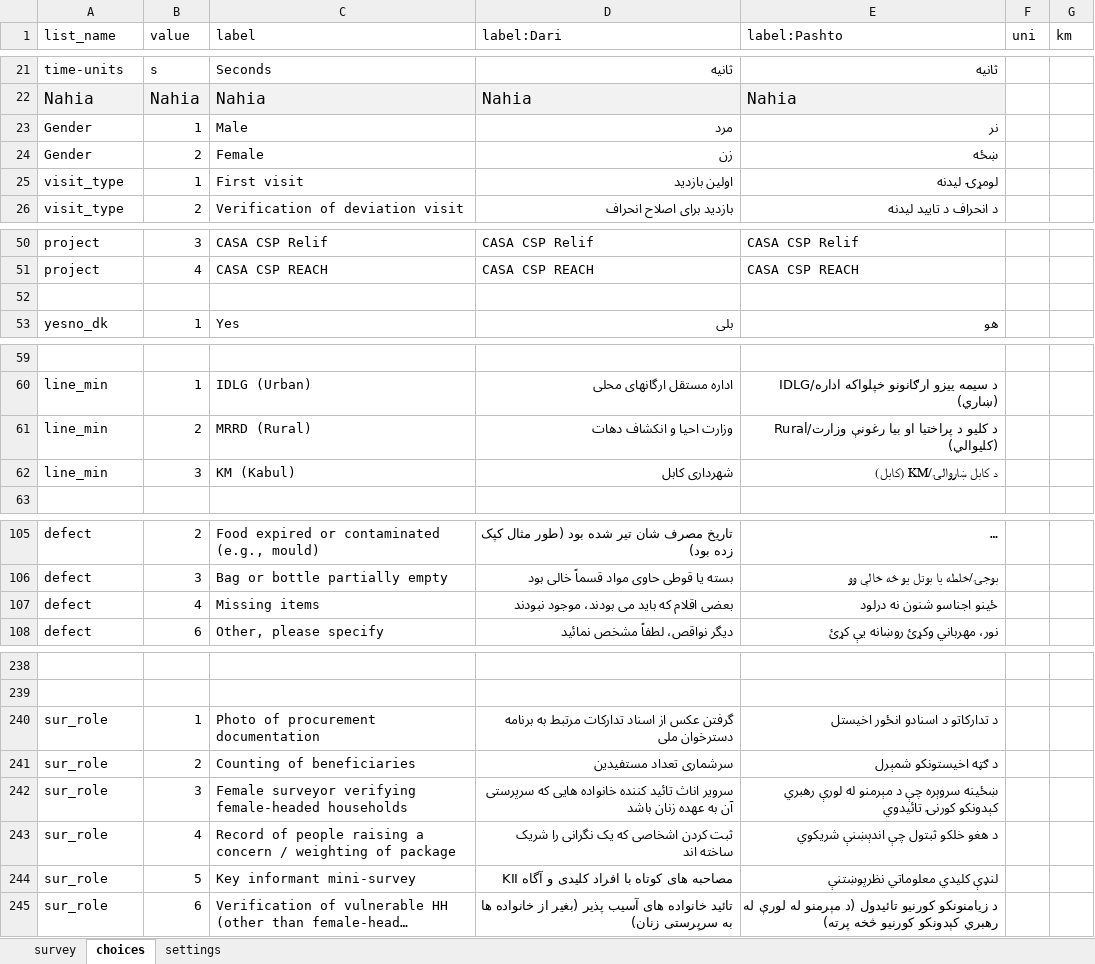
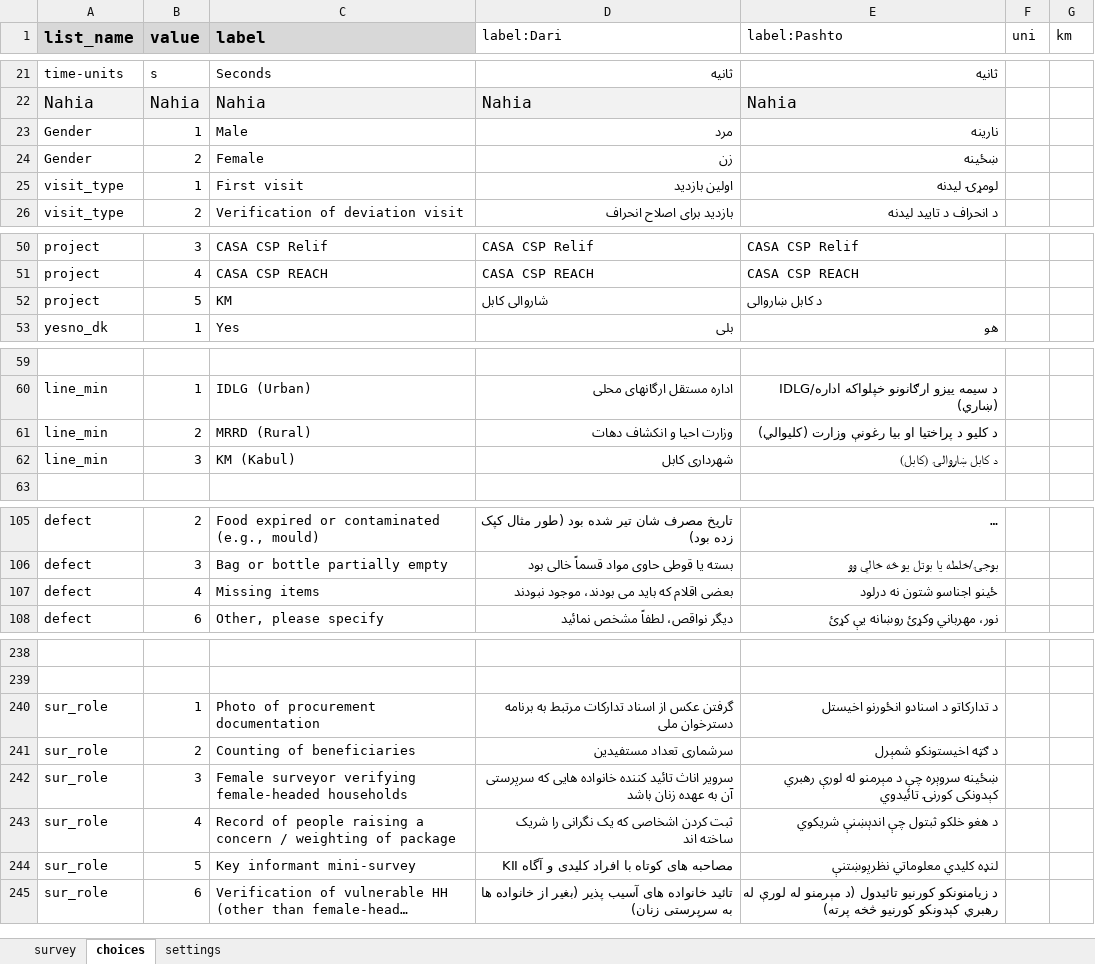
Before and after one commit to nzfarhad/Covid_Response_Data_Processing, an Excel workbook: input/cto_tool/DO.xlsx, sheet choices, drawn as a sheet; only a part is shown, gaps mark what is left out; long unchanged cells end in …; values as stored, in another font and other column widths than the file's, no borders; conditional formats not drawn; the diff covers the shown part only; the diff names each change by its address in the sheet, - before the commit and + after, or states it on an @@ line.

```diff
--- a/input/cto_tool/DO.xlsx (sheet choices)
+++ b/input/cto_tool/DO.xlsx (sheet choices)
@@ A1:C1 fill: none → #D8D8D8, bold: off → on, text size: larger @@
-E23 (label:Pashto): نر
+E23 (label:Pashto): نارینه
-E24 (label:Pashto): ښځه
+E24 (label:Pashto): ښځینه
-row 52: (empty)
+row 52: project | 5 | KM | شاروالی کابل | د کابل ښاروالی
-E61 (label:Pashto): …بیا رغونې وزارت/Rural (کلیوالي)
+E61 (label:Pashto): …بیا رغونې وزارت (کلیوالي)
-E62 (label:Pashto): د کابل ښاروالۍ/KM (کابل)
+E62 (label:Pashto): د کابل ښاروالۍ (کابل)
-E107 (label:Pashto): ځینو اجناسو شنون نه درلود
+E107 (label:Pashto): ځینو اجناسو شتون نه درلود
-E240 (label:Pashto): د تدارکاتو د اسنادو انځور اخیستل
+E240 (label:Pashto): د تدارکاتو د اسنادو انځورنو اخیستل
-E242 (label:Pashto): …لورې رهبري کېدونکو کورنۍ تائیدوي
+E242 (label:Pashto): …لورې رهبري کېدونکی کورنۍ تائیدوي
-E244 (label:Pashto): لنډې کلیدي معلوماتي نظرپوښتنې
+E244 (label:Pashto): لنډه کلیدي معلوماتي نظرپوښتنې
```
Also changed, not shown: 2 edited cells elsewhere in this sheet, sheet survey, sheet settings, input/cto_tool/Form1.xlsx, input/cto_tool/Form2.xlsx, 2 other files.
